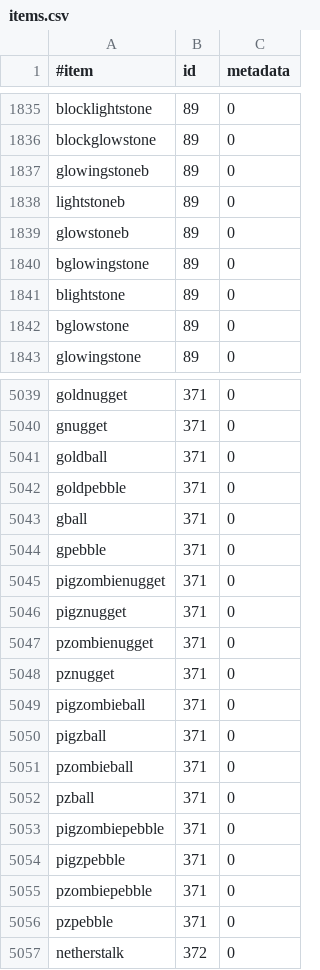
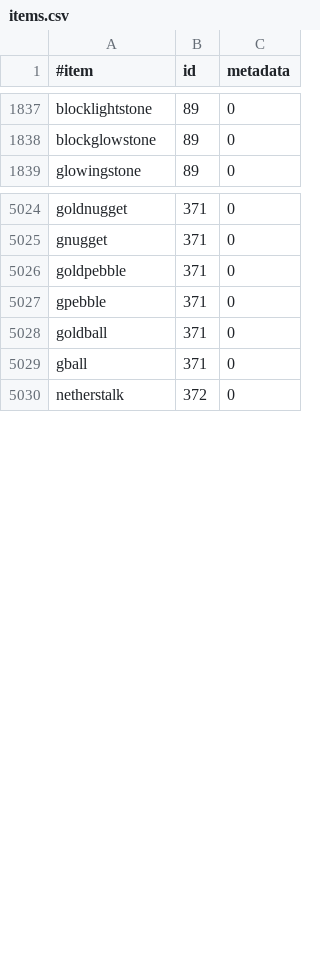
Before and after one commit to SkyBlock-Simplified/niftylibrary, a CSV file: src/items.csv, drawn as a sheet; only a part is shown, gaps mark what is left out; the diff covers the shown part only.

Commit message:
Updating items database

```diff
--- a/src/items.csv
+++ b/src/items.csv
@@ -1836,8 +1838,2 @@ blocklightstone,89,0
 blockglowstone,89,0
-glowingstoneb,89,0
-lightstoneb,89,0
-glowstoneb,89,0
-bglowingstone,89,0
-blightstone,89,0
-bglowstone,89,0
 glowingstone,89,0
@@ -5040,18 +5025,6 @@ goldnugget,371,0
 gnugget,371,0
-goldball,371,0
 goldpebble,371,0
-gball,371,0
 gpebble,371,0
-pigzombienugget,371,0
-pigznugget,371,0
-pzombienugget,371,0
-pznugget,371,0
-pigzombieball,371,0
-pigzball,371,0
-pzombieball,371,0
-pzball,371,0
-pigzombiepebble,371,0
-pigzpebble,371,0
-pzombiepebble,371,0
-pzpebble,371,0
+goldball,371,0
+gball,371,0
 netherstalk,372,0
```
Also changed, not shown: 4 added rows, 11 removed rows, 2 moved rows and 3 edited cells elsewhere in this file.
